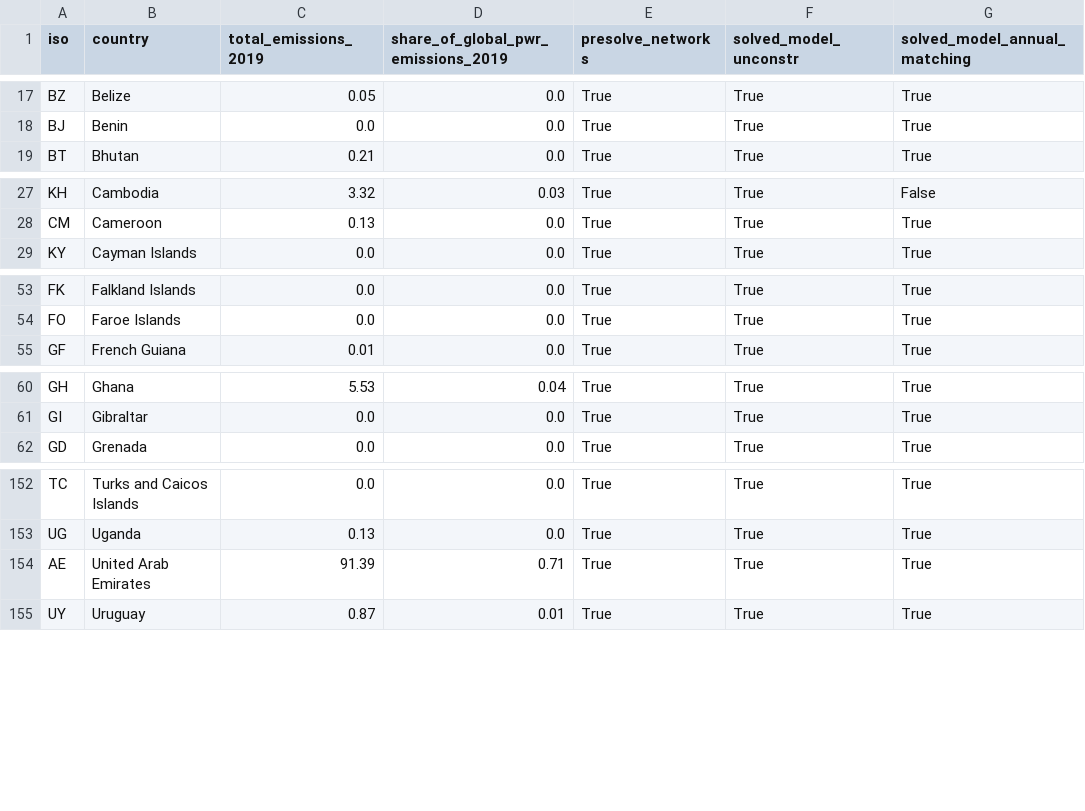
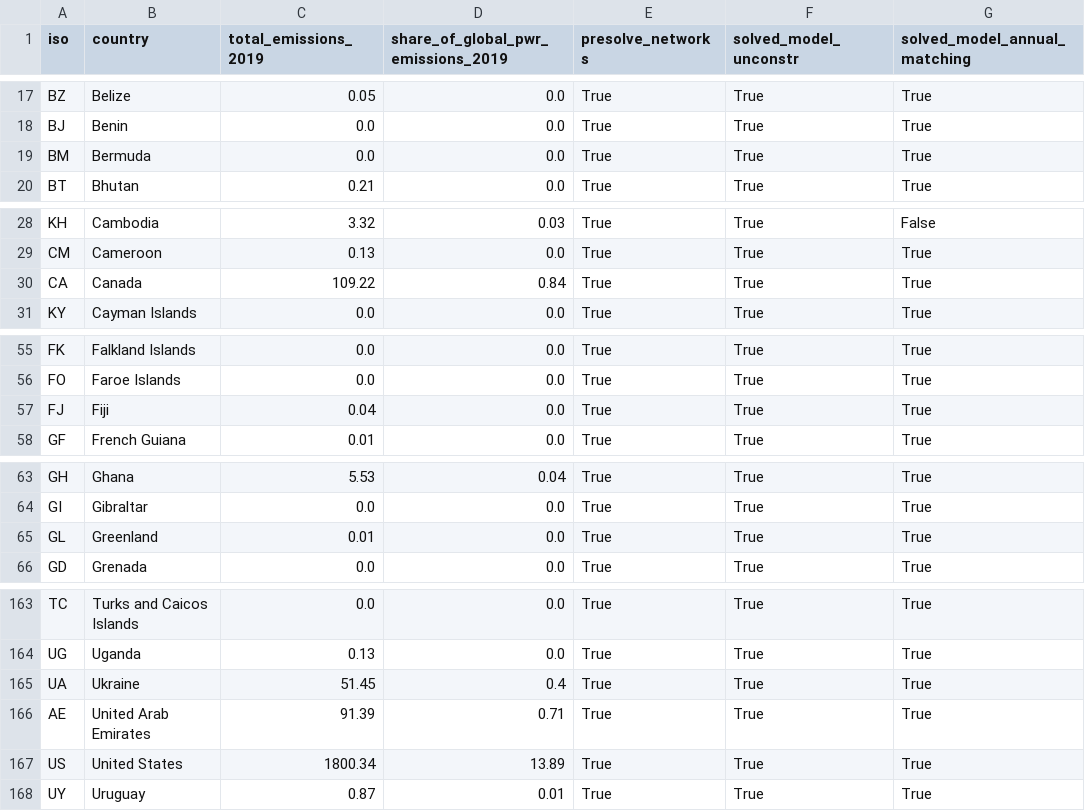
Before and after one commit to transition-zero/pypsa-earth-trace, a CSV file: _TRACE_outputs/model-progress.csv, drawn as a sheet; only a part is shown, gaps mark what is left out; the diff covers the shown part only.

```diff
--- a/_TRACE_outputs/model-progress.csv
+++ b/_TRACE_outputs/model-progress.csv
@@ -18,2 +18,3 @@ BZ,Belize,0.05,0.0,True,True,True
 BJ,Benin,0.0,0.0,True,True,True
+BM,Bermuda,0.0,0.0,True,True,True
 BT,Bhutan,0.21,0.0,True,True,True
@@ -28,2 +29,3 @@ KH,Cambodia,3.32,0.03,True,True,False
 CM,Cameroon,0.13,0.0,True,True,True
+CA,Canada,109.22,0.84,True,True,True
 KY,Cayman Islands,0.0,0.0,True,True,True
@@ -54,2 +56,3 @@ FK,Falkland Islands,0.0,0.0,True,True,True
 FO,Faroe Islands,0.0,0.0,True,True,True
+FJ,Fiji,0.04,0.0,True,True,True
 GF,French Guiana,0.01,0.0,True,True,True
@@ -61,2 +64,3 @@ GH,Ghana,5.53,0.04,True,True,True
 GI,Gibraltar,0.0,0.0,True,True,True
+GL,Greenland,0.01,0.0,True,True,True
 GD,Grenada,0.0,0.0,True,True,True
@@ -153,3 +164,5 @@ TC,Turks and Caicos Islands,0.0,0.0,True,True,True
 UG,Uganda,0.13,0.0,True,True,True
+UA,Ukraine,51.45,0.4,True,True,True
 AE,United Arab Emirates,91.39,0.71,True,True,True
+US,United States,1800.34,13.89,True,True,True
 UY,Uruguay,0.87,0.01,True,True,True
```
Also changed, not shown: 7 added rows and 13 removed rows elsewhere in this file, 12 other files.
